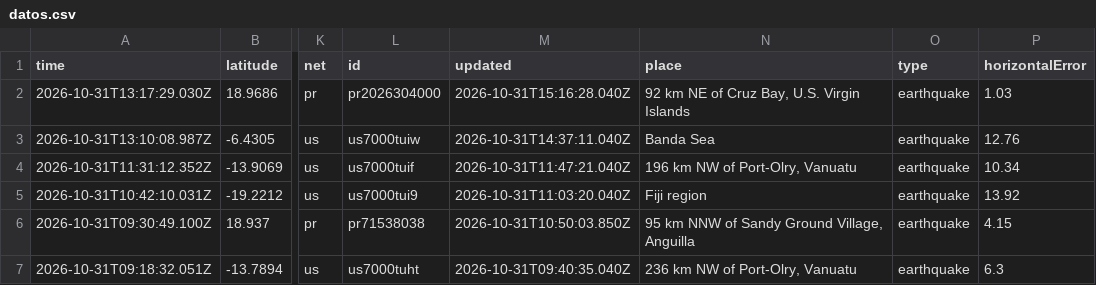
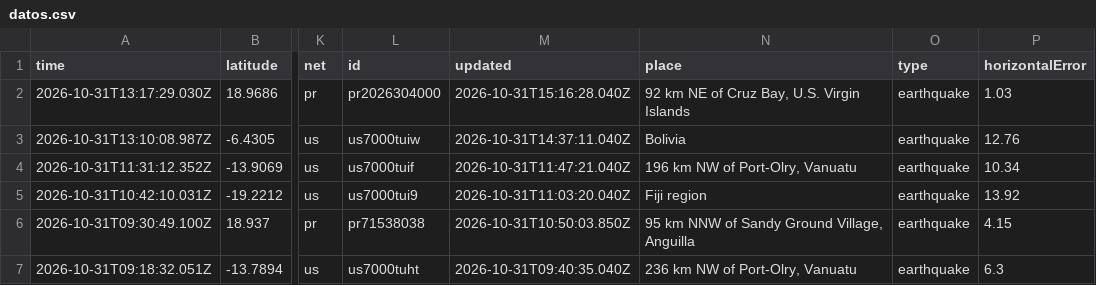
Before and after one commit to Valefc/monitor-sismos-actions, a CSV file: datos.csv, drawn as a sheet; only a part is shown, gaps mark what is left out; the diff names each change by its address in the sheet, - before the commit and + after, or states it on an @@ line.

Commit message:
Cambios para Bol

```diff
--- a/datos.csv
+++ b/datos.csv
-N3 (place): Banda Sea
+N3 (place): Bolivia
```
